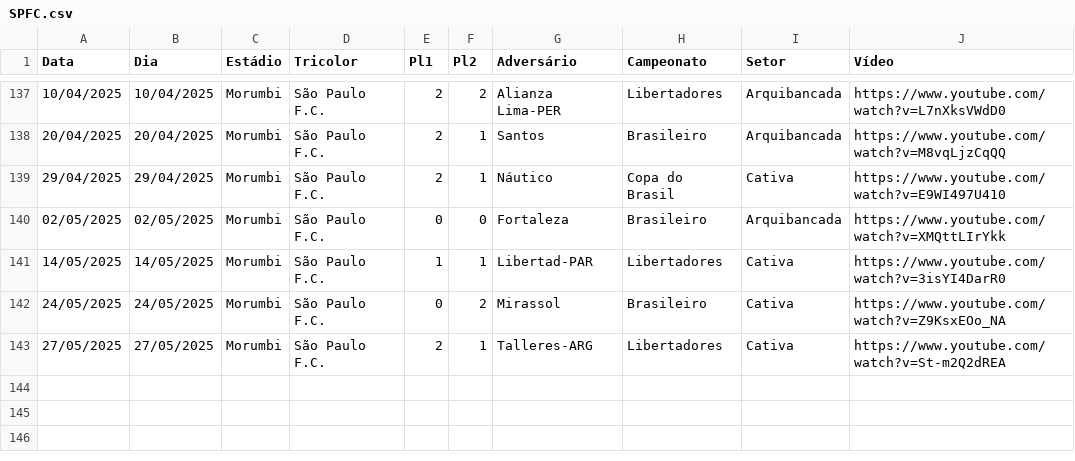
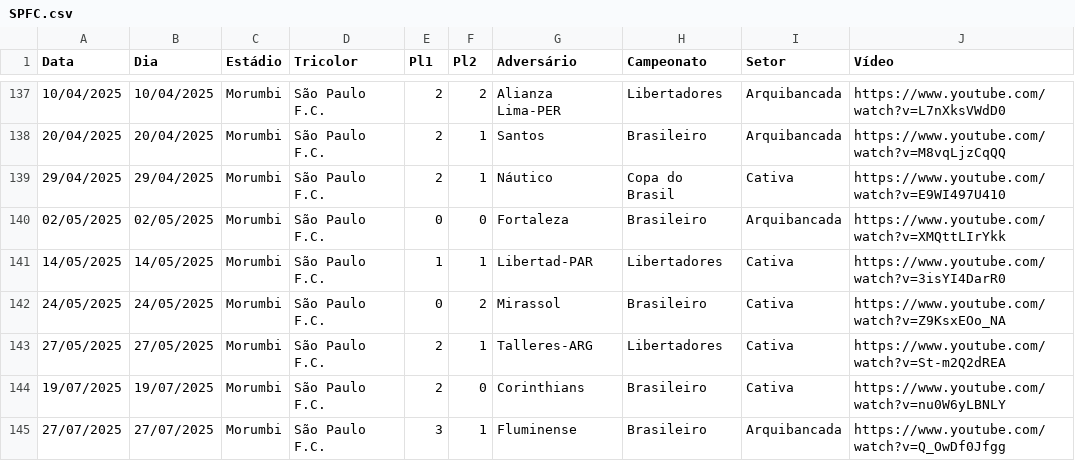
Before and after one commit to renatosts/SPFC, a CSV file: CSV/SPFC.csv, drawn as a sheet; only a part is shown, gaps mark what is left out; the diff names each change by its address in the sheet, - before the commit and + after, or states it on an @@ line.

Commit message:
Processamento 28/07/2025

```diff
--- a/CSV/SPFC.csv
+++ b/CSV/SPFC.csv
+row 144: 19/07/2025 | 19/07/2025 | Morumbi | São Paulo F.C. | 2 | 0 | Corinthians | Brasileiro | Cativa | https://www.youtube.com/watch?v=nu0W6yLBNLY
+row 145: 27/07/2025 | 27/07/2025 | Morumbi | São Paulo F.C. | 3 | 1 | Fluminense | Brasileiro | Arquibancada | https://www.youtube.com/watch?v=Q_OwDf0Jfgg
```
